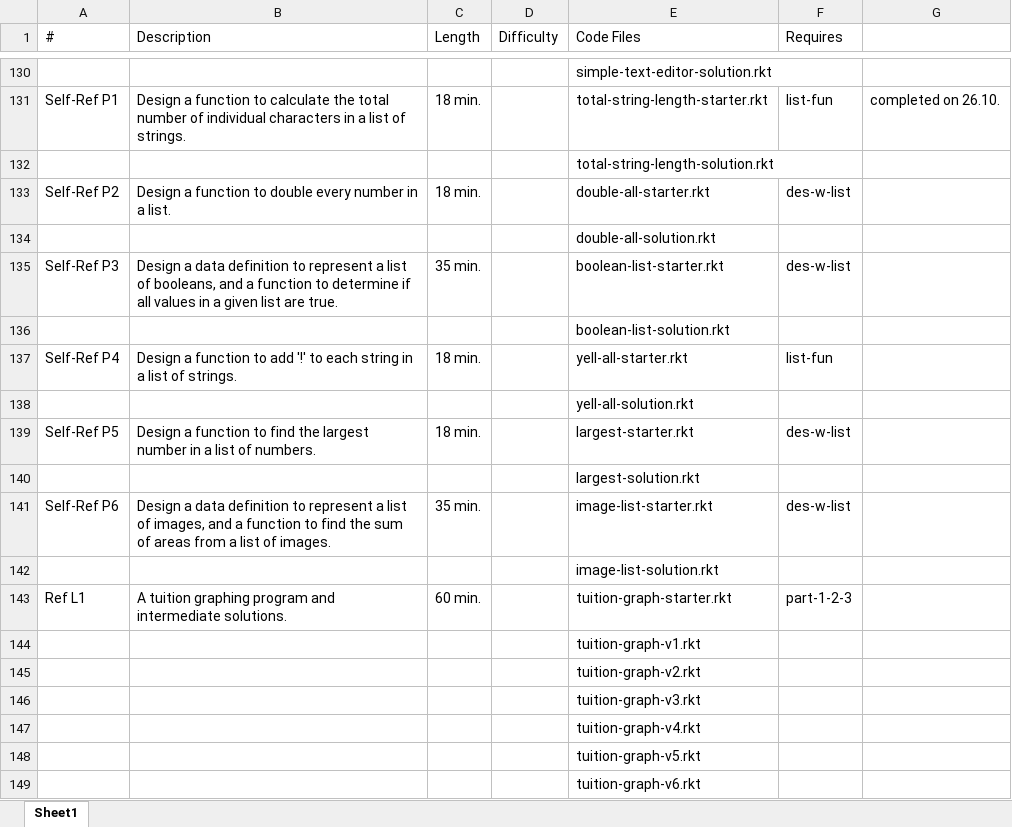
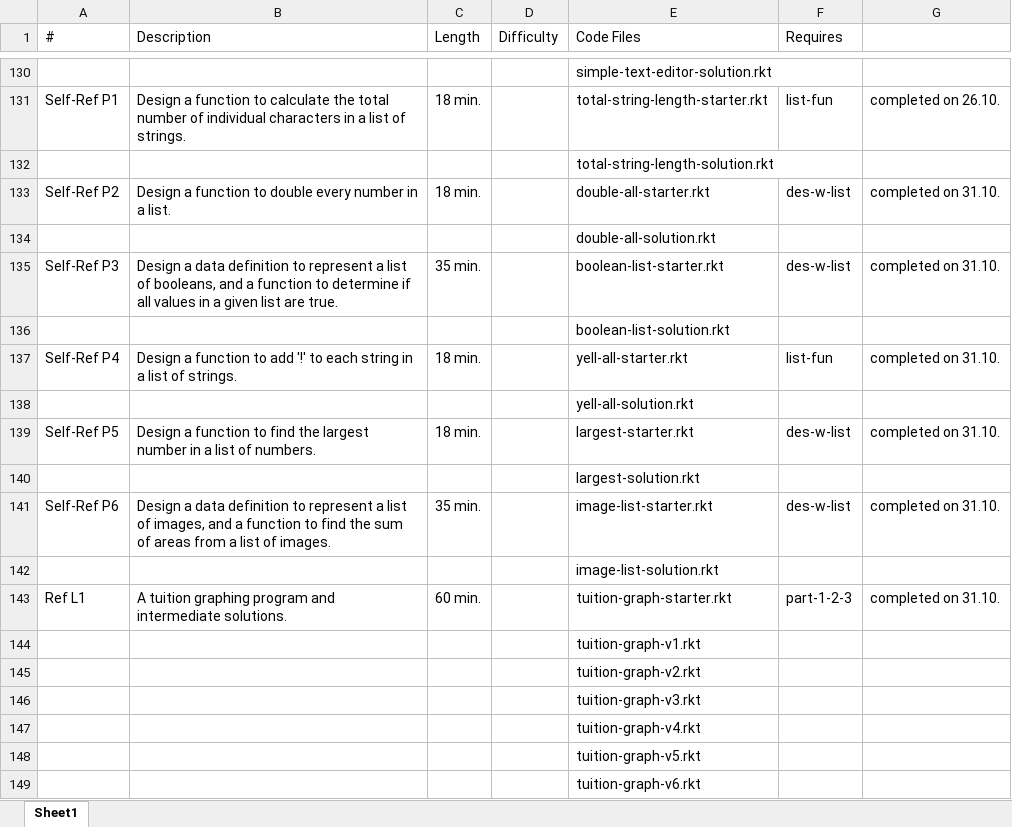
Before and after one commit to carbonleakage/HtDF_exercises, an Excel workbook: Exercise_Sequence.xlsx, sheet Sheet1, drawn as a sheet; only a part is shown, gaps mark what is left out; values as stored, in another font and other column widths than the file's, no borders; the diff names each change by its address in the sheet, - before the commit and + after, or states it on an @@ line.

Commit message:
finished list exercises

```diff
--- a/Exercise_Sequence.xlsx (sheet Sheet1)
+++ b/Exercise_Sequence.xlsx (sheet Sheet1)
-G133: (empty)
+G133: completed on 31.10.
-G135: (empty)
+G135: completed on 31.10.
-G137: (empty)
+G137: completed on 31.10.
-G139: (empty)
+G139: completed on 31.10.
-G141: (empty)
+G141: completed on 31.10.
-G143: (empty)
+G143: completed on 31.10.
```
Also changed, not shown: 12 other files.
